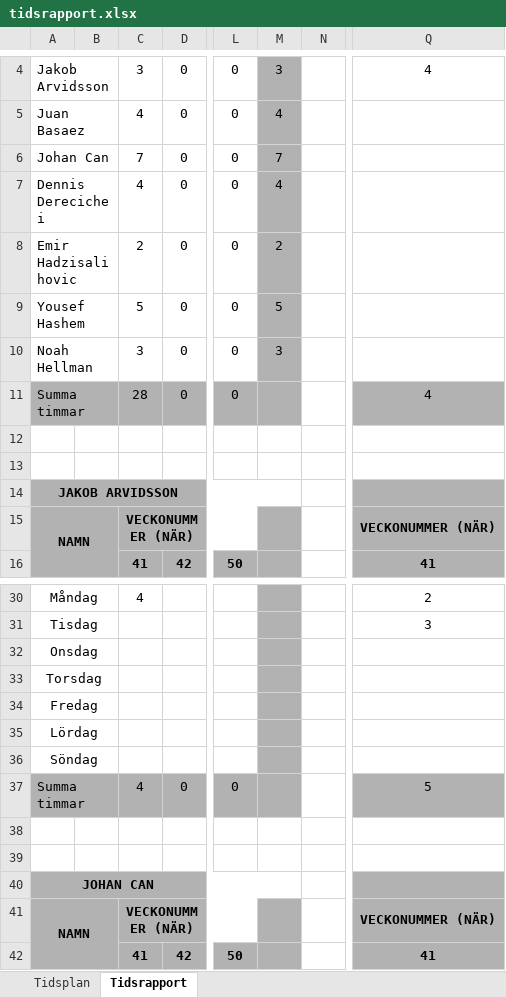
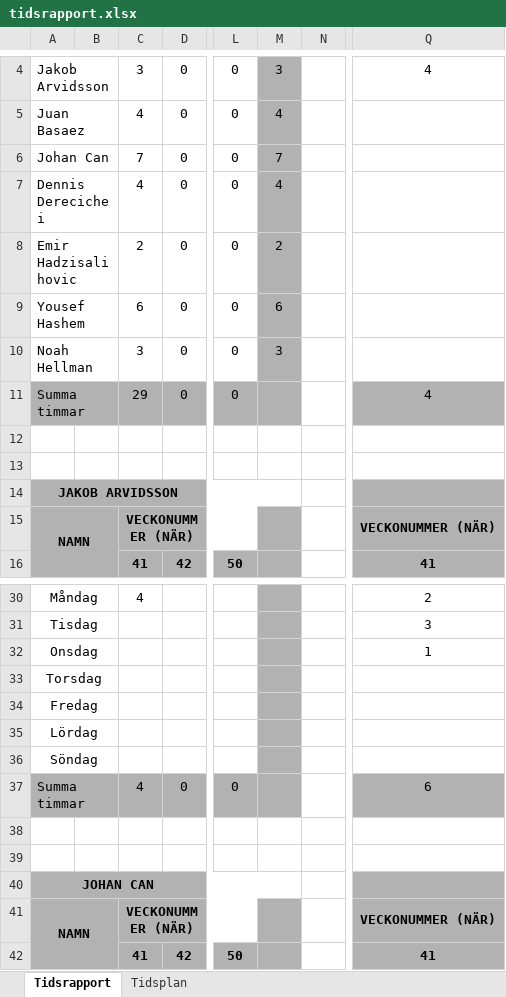
Before and after one commit to youhas97/autonom-taxi, an Excel workbook: doc/tidsrapport/tidsrapport.xlsx, sheet Tidsrapport, drawn as a sheet; only a part is shown, gaps mark what is left out; values as stored, in another font and other column widths than the file's, no borders; the diff names each change by its address in the sheet, - before the commit and + after, or states it on an @@ line.

Commit message:
log time YH

```diff
--- a/doc/tidsrapport/tidsrapport.xlsx (sheet Tidsrapport)
+++ b/doc/tidsrapport/tidsrapport.xlsx (sheet Tidsrapport)
@@ sheet tab order changed: Tidsrapport | Tidsplan @@
-C9: 5
+C9: 6
-M9: 5
+M9: 6
-C11: 28
+C11: 29
-Q32: (empty)
+Q32: 1
-Q37: 5
+Q37: 6
```
